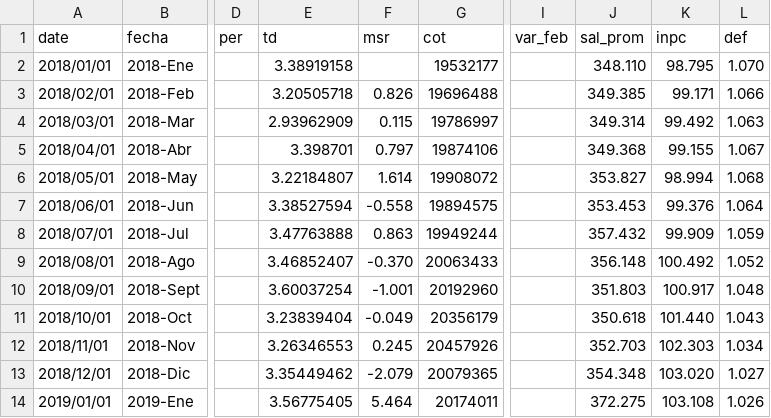
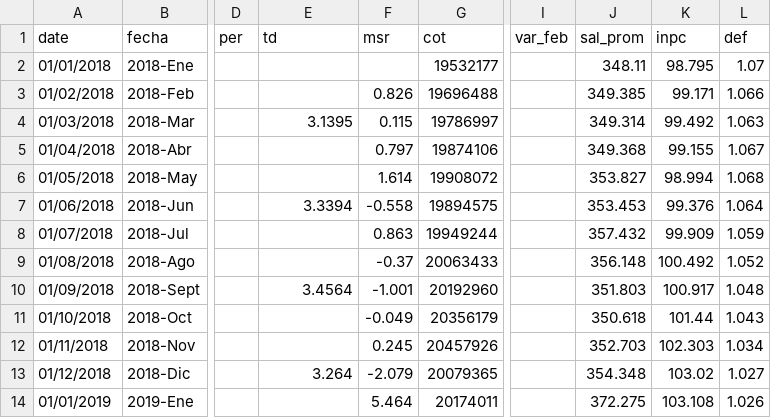
Before and after one commit to paoovela/BID, a CSV file: MEX.csv, drawn as a sheet; only a part is shown, gaps mark what is left out; the diff covers the shown part only; the diff names each change by its address in the sheet, - before the commit and + after, or states it on an @@ line.

Commit message:
Add files via upload

```diff
--- a/MEX.csv
+++ b/MEX.csv
-A2 (date): 2018/01/01
+A2 (date): 01/01/2018
-E2 (td): 3.38919158
+E2 (td): (empty)
-J2 (sal_prom): 348.110
+J2 (sal_prom): 348.11
-L2 (def): 1.070
+L2 (def): 1.07
-A3 (date): 2018/02/01
+A3 (date): 01/02/2018
-E3 (td): 3.20505718
+E3 (td): (empty)
-A4 (date): 2018/03/01
+A4 (date): 01/03/2018
-E4 (td): 2.93962909
+E4 (td): 3.1395
-A5 (date): 2018/04/01
+A5 (date): 01/04/2018
-E5 (td): 3.398701
+E5 (td): (empty)
-A6 (date): 2018/05/01
+A6 (date): 01/05/2018
-E6 (td): 3.22184807
+E6 (td): (empty)
-A7 (date): 2018/06/01
+A7 (date): 01/06/2018
-E7 (td): 3.38527594
+E7 (td): 3.3394
-A8 (date): 2018/07/01
+A8 (date): 01/07/2018
-E8 (td): 3.47763888
+E8 (td): (empty)
-A9 (date): 2018/08/01
+A9 (date): 01/08/2018
-E9 (td): 3.46852407
+E9 (td): (empty)
-F9 (msr): -0.370
+F9 (msr): -0.37
-A10 (date): 2018/09/01
+A10 (date): 01/09/2018
-E10 (td): 3.60037254
+E10 (td): 3.4564
-A11 (date): 2018/10/01
+A11 (date): 01/10/2018
-E11 (td): 3.23839404
+E11 (td): (empty)
-K11 (inpc): 101.440
+K11 (inpc): 101.44
-A12 (date): 2018/11/01
+A12 (date): 01/11/2018
-E12 (td): 3.26346553
+E12 (td): (empty)
-A13 (date): 2018/12/01
+A13 (date): 01/12/2018
-E13 (td): 3.35449462
+E13 (td): 3.264
-K13 (inpc): 103.020
+K13 (inpc): 103.02
-A14 (date): 2019/01/01
+A14 (date): 01/01/2019
-E14 (td): 3.56775405
+E14 (td): (empty)
```
Also changed, not shown: 47 edited cells elsewhere in this file.
